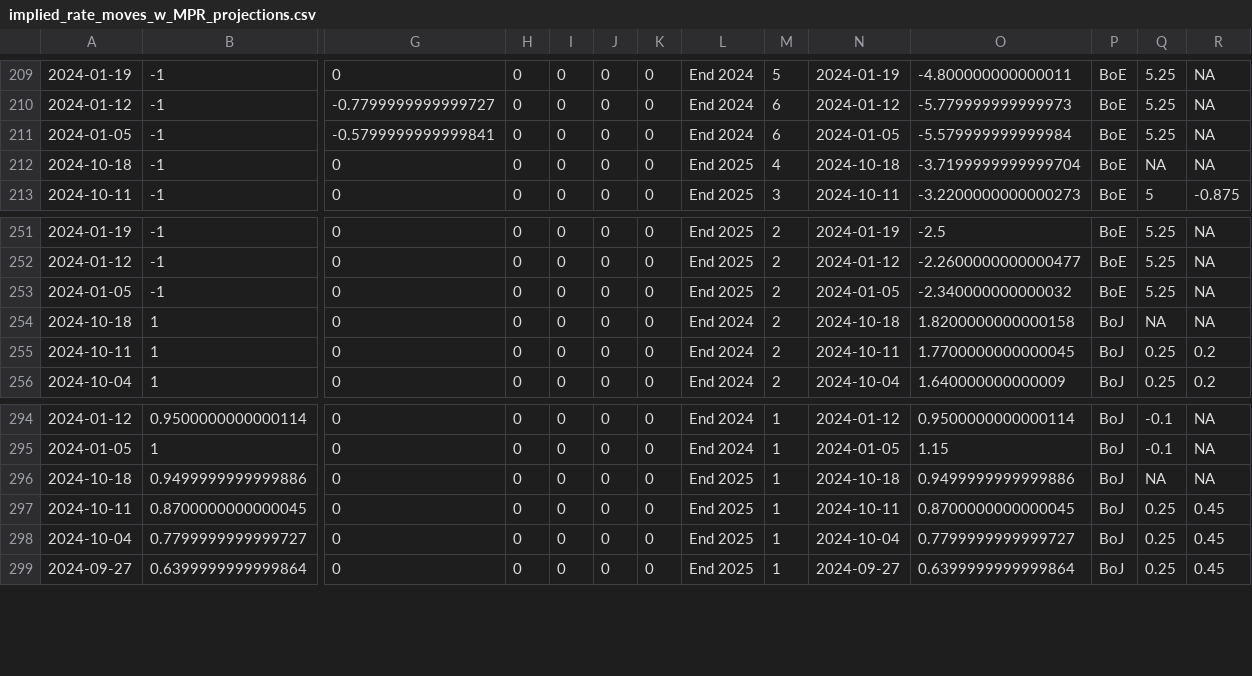
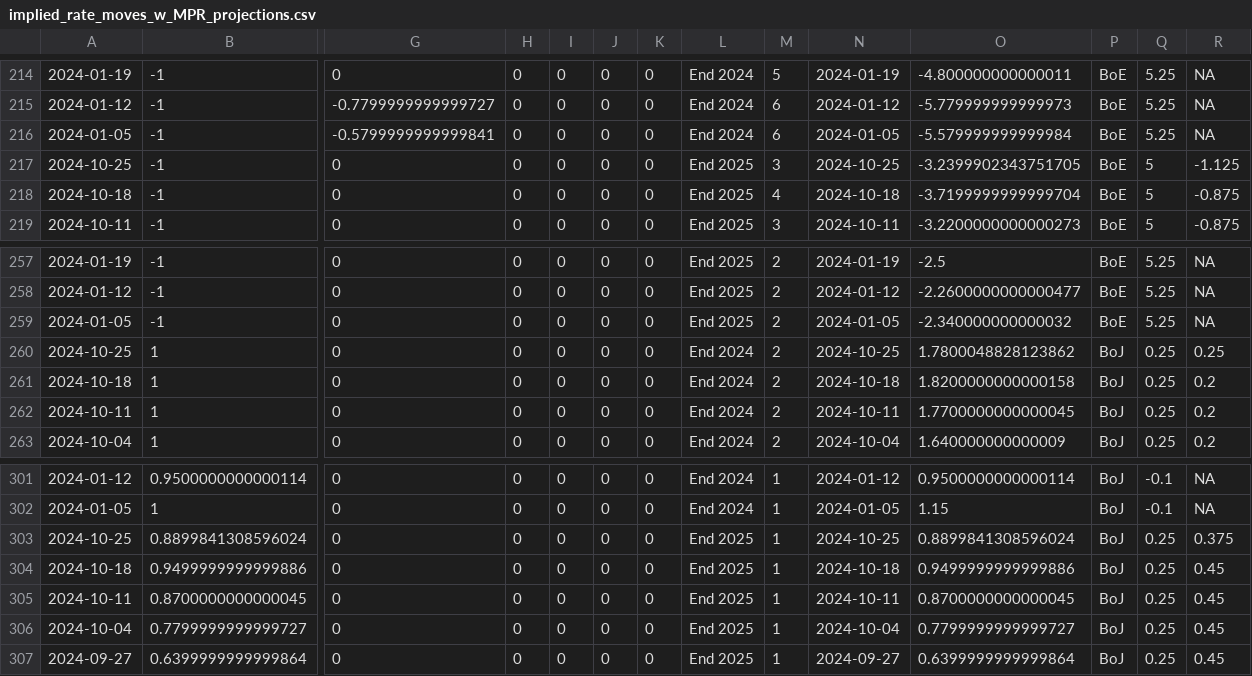
Before and after one commit to jhsuss/ft-monetary-policy-radar, a CSV file: data/implied_rate_moves_w_MPR_projections.csv, drawn as a sheet; only a part is shown, gaps mark what is left out; addresses are those after the commit; rows hold the shown columns only; the diff covers the shown part only; the diff names each change by its address in the sheet, - before the commit and + after, or states it on an @@ line.

```diff
--- a/data/implied_rate_moves_w_MPR_projections.csv
+++ b/data/implied_rate_moves_w_MPR_projections.csv
+row 217: 2024-10-25 | -1 | 0 | 0 | 0 | 0 | 0 | End 2025 | 3 | 2024-10-25 | -3.2399902343751705 | BoE | 5 | -1.125
-Q218: NA
+Q218: 5
-R218: NA
+R218: -0.875
+row 260: 2024-10-25 | 1 | 0 | 0 | 0 | 0 | 0 | End 2024 | 2 | 2024-10-25 | 1.7800048828123862 | BoJ | 0.25 | 0.25
-Q261: NA
+Q261: 0.25
-R261: NA
+R261: 0.2
+row 303: 2024-10-25 | 0.8899841308596024 | 0 | 0 | 0 | 0 | 0 | End 2025 | 1 | 2024-10-25 | 0.8899841308596024 | BoJ | 0.25 | 0.375
-Q304: NA
+Q304: 0.25
-R304: NA
+R304: 0.45
```
Also changed, not shown: 5 added rows and 10 edited cells elsewhere in this file.
